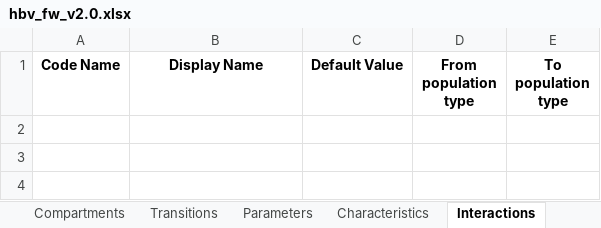
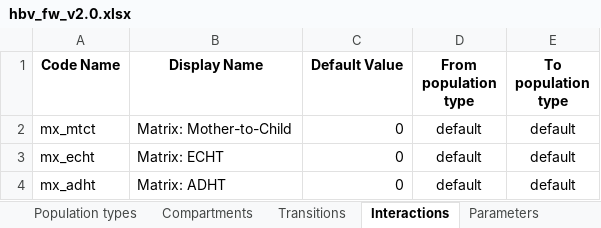
Before and after one commit to Burnet-Modelling/burnet-hbv, an Excel workbook: framework/hbv_fw_v2.0.xlsx, sheet Interactions, drawn as a sheet; values as stored, in another font and other column widths than the file's, no borders; conditional formats not drawn; the diff names each change by its address in the sheet, - before the commit and + after, or states it on an @@ line.

```diff
--- a/framework/hbv_fw_v2.0.xlsx (sheet Interactions)
+++ b/framework/hbv_fw_v2.0.xlsx (sheet Interactions)
@@ sheet tab order changed: Population types | Compartments | Transitions | Interactions | Parameters @@
+row 2: mx_mtct | Matrix: Mother-to-Child | 0 | default | default
+row 3: mx_echt | Matrix: ECHT | 0 | default | default
+row 4: mx_adht | Matrix: ADHT | 0 | default | default
```
Also changed, not shown: sheet Parameters, sheet Transitions, sheet Characteristics, sheet Compartments, sheet Databook Pages, sheet About, 1 more sheet, 4 other files.
